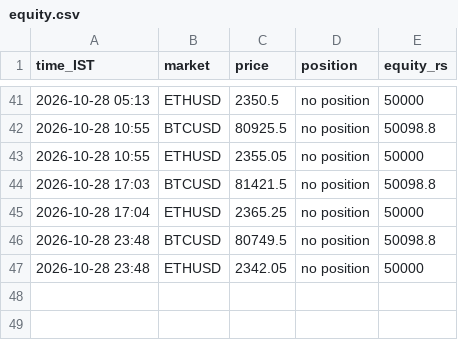
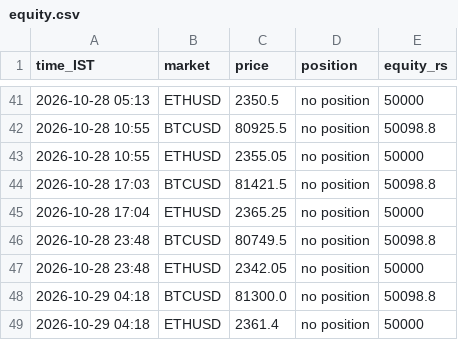
Before and after one commit to JPonline-cmd/paper-trading-bot, a CSV file: equity.csv, drawn as a sheet; only a part is shown, gaps mark what is left out.

```diff
--- a/equity.csv
+++ b/equity.csv
@@ -47 +47,3 @@ time_IST,market,price,position,equity_rs
 2026-10-28 23:48,ETHUSD,2342.05,no position,50000
+2026-10-29 04:18,BTCUSD,81300.0,no position,50098.8
+2026-10-29 04:18,ETHUSD,2361.4,no position,50000
```
Also changed, not shown: 3 other files.
